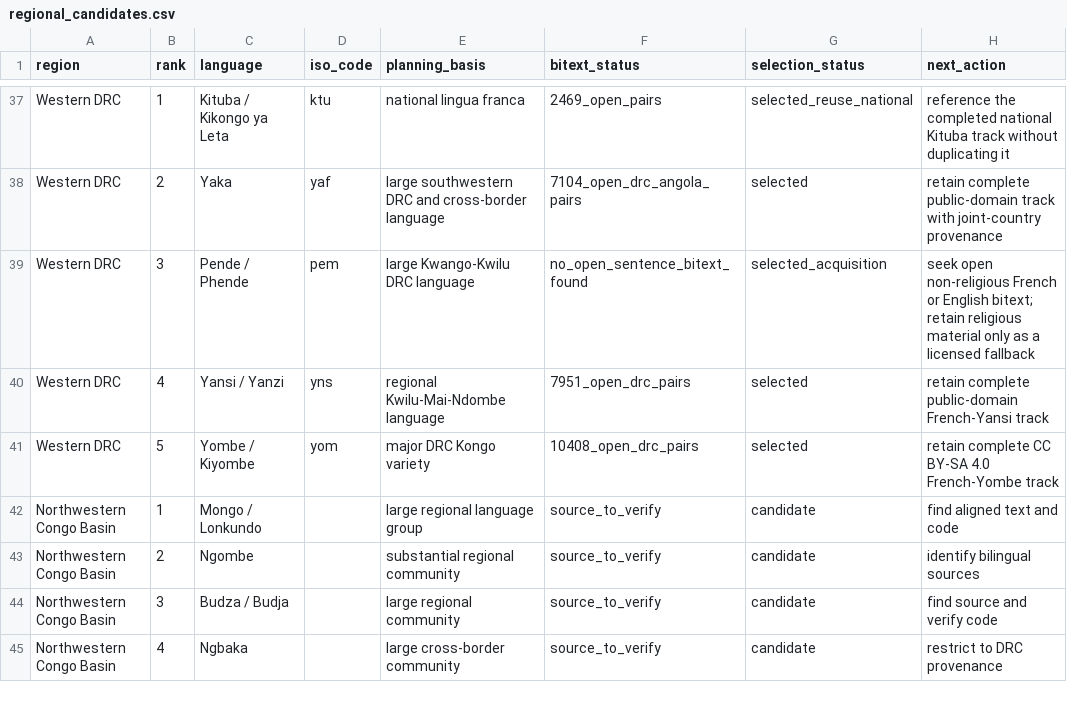
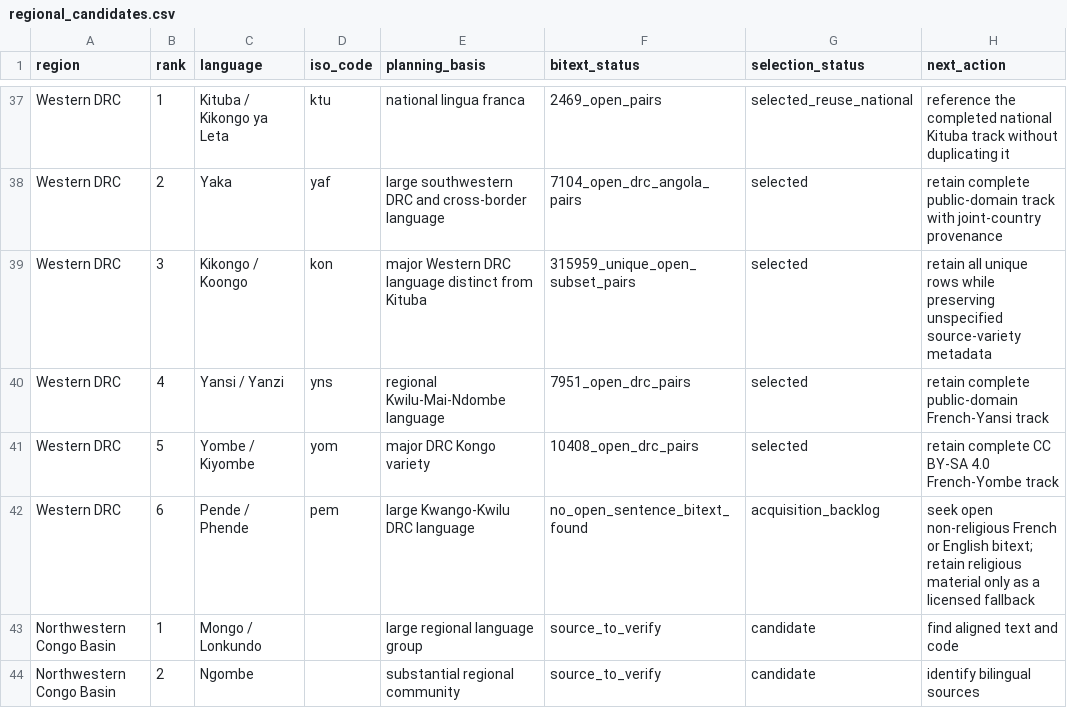
Before and after one commit to Ashuza11/CongoLangBench, a CSV file: registry/regional_candidates.csv, drawn as a sheet; only a part is shown, gaps mark what is left out; the shorter side is filled out with more unchanged rows; removed rows and columns are numbered as before the commit, all else as after; the diff names each change by its address in the sheet, - before the commit and + after, or states it on an @@ line.

```diff
--- a/registry/regional_candidates.csv
+++ b/registry/regional_candidates.csv
-row 39: Western DRC | 3 | Pende / Phende | pem | large Kwango-Kwilu DRC language | no_open_sentence_bitext_found | selected_acquisition | seek open non-religious French or English bitext; retain religious material only as a licensed fallback
+row 39: Western DRC | 3 | Kikongo / Koongo | kon | major Western DRC language distinct from Kituba | 315959_unique_open_subset_pairs | selected | retain all unique rows while preserving unspecified source-variety metadata
+row 42: Western DRC | 6 | Pende / Phende | pem | large Kwango-Kwilu DRC language | no_open_sentence_bitext_found | acquisition_backlog | seek open non-religious French or English bitext; retain religious material only as a licensed fallback
```
Also changed, not shown: registry/languages.csv, 7 other files.
